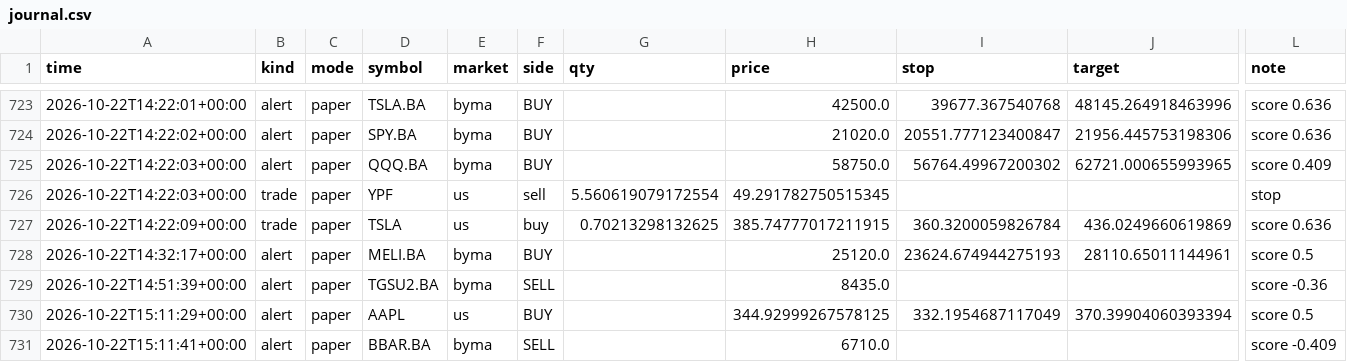
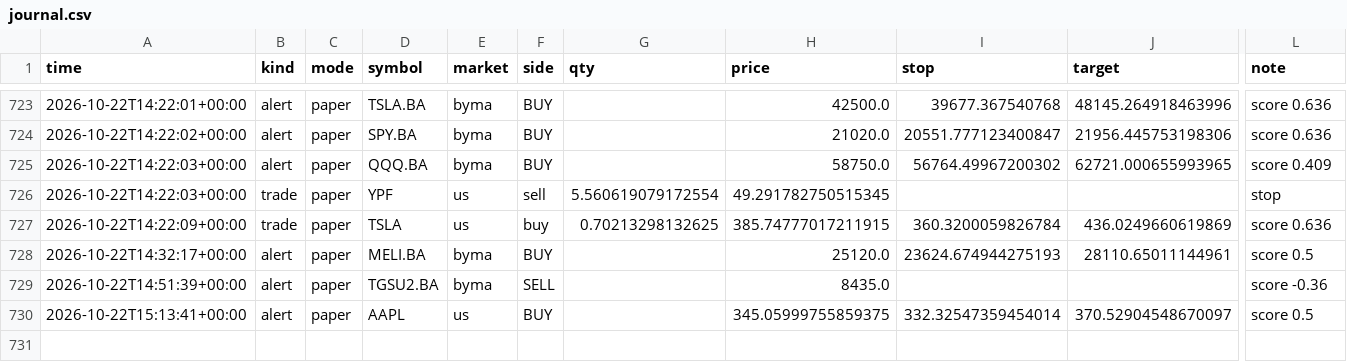
Before and after one commit to ivanbarone0114-wq/Trading-Bot, a CSV file: state/journal.csv, drawn as a sheet; only a part is shown, gaps mark what is left out; rows hold the shown columns only; the diff names each change by its address in the sheet, - before the commit and + after, or states it on an @@ line.

```diff
--- a/state/journal.csv
+++ b/state/journal.csv
-A730 (time): 2026-10-22T15:11:29+00:00
+A730 (time): 2026-10-22T15:13:41+00:00
-H730 (price): 344.92999267578125
+H730 (price): 345.05999755859375
-I730 (stop): 332.1954687117049
+I730 (stop): 332.32547359454014
-J730 (target): 370.39904060393394
+J730 (target): 370.52904548670097
-row 731: 2026-10-22T15:11:41+00:00 | alert | paper | BBAR.BA | byma | SELL |  | 6710.0 |  |  | score -0.409
```
Also changed, not shown: state/equity_intraday.csv, 2 other files.
